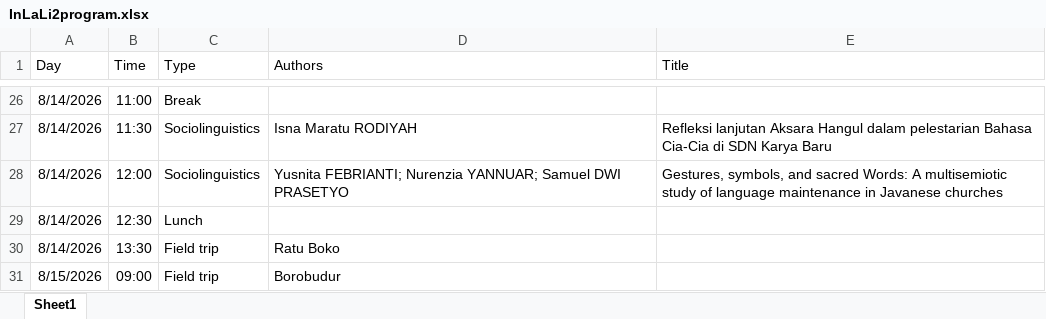
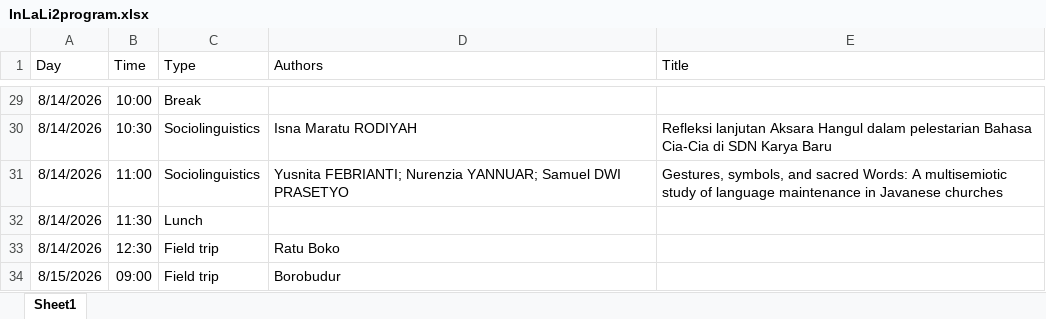
Before and after one commit to ianjoo/inlali2, an Excel workbook: InLaLi2program.xlsx, sheet Sheet1, drawn as a sheet; only a part is shown, gaps mark what is left out; values as stored, in another font and other column widths than the file's, no borders; addresses are those after the commit; the diff covers the shown part only; the diff names each change by its address in the sheet, - before the commit and + after, or states it on an @@ line.

```diff
--- a/InLaLi2program.xlsx (sheet Sheet1)
+++ b/InLaLi2program.xlsx (sheet Sheet1)
-B29 (Time): 11:00
+B29 (Time): 10:00
-B30 (Time): 11:30
+B30 (Time): 10:30
-B31 (Time): 12:00
+B31 (Time): 11:00
-B32 (Time): 12:30
+B32 (Time): 11:30
-B33 (Time): 13:30
+B33 (Time): 12:30
```
Also changed, not shown: 4 added rows, 1 removed row and 26 edited cells elsewhere in this sheet, docs/InLaLi2program.xlsx, 8 other files.
